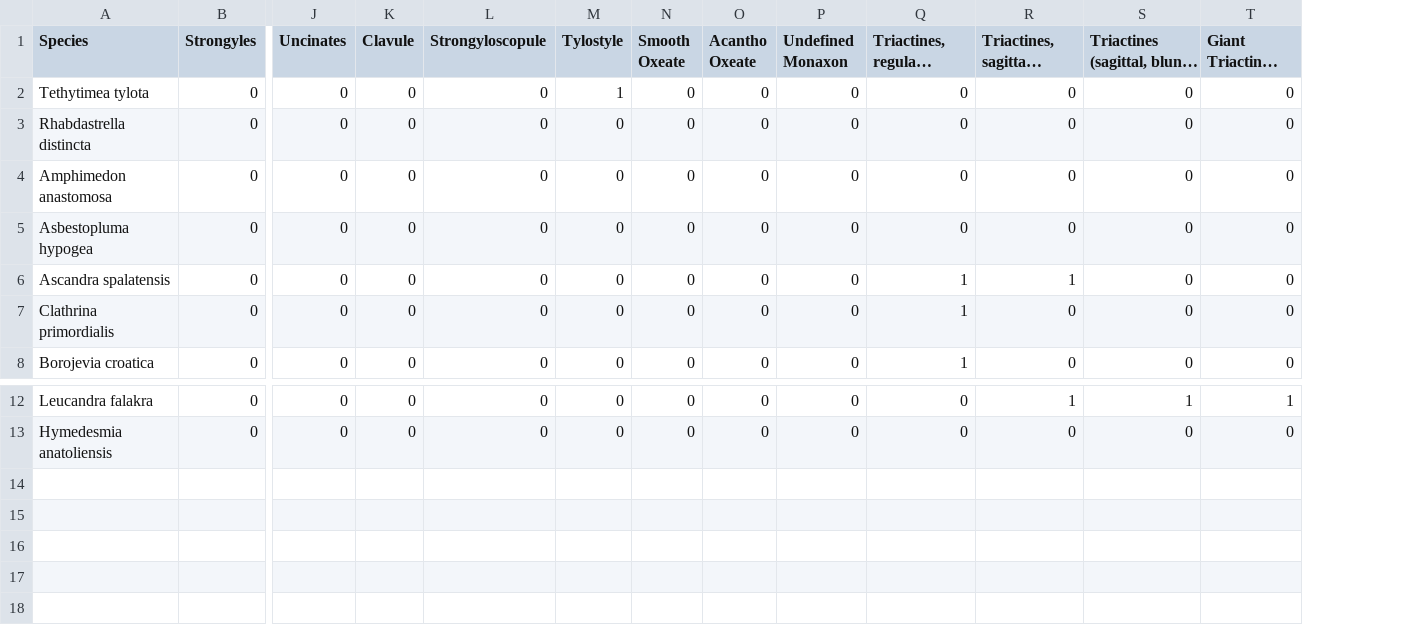
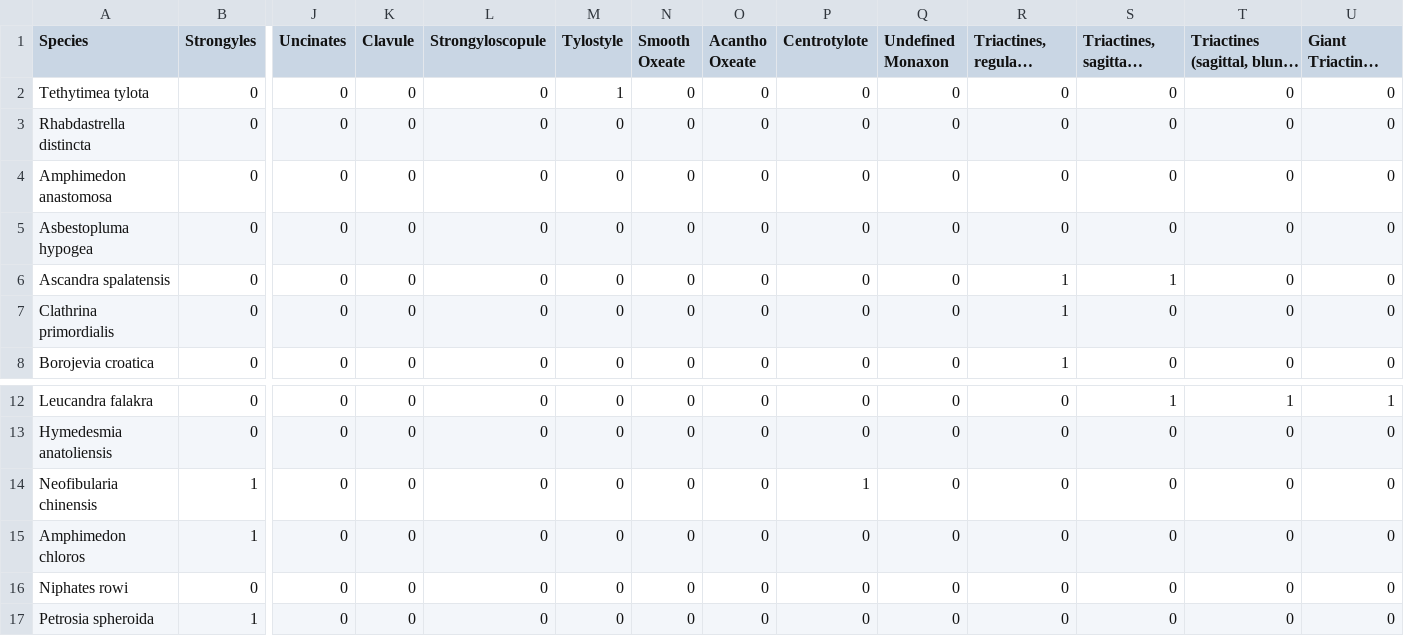
Before and after one commit to JohnAnderson2001/SpiculeComplexity, a CSV file: Matrix/CharacterMatrix.csv, drawn as a sheet; only a part is shown, gaps mark what is left out; long unchanged cells end in …; rows hold the shown columns only; the diff names each change by its address in the sheet, - before the commit and + after, or states it on an @@ line.

Commit message:
Character Matrix

```diff
--- a/Matrix/CharacterMatrix.csv
+++ b/Matrix/CharacterMatrix.csv
+column P (Centrotylote), rows 2-8: all 0; rows 12-13: 0 | 0
+row 14: Neofibularia chinensis | 1 | 0 | 0 | 0 | 0 | 0 | 0 | 1 | 0 | 0 | 0 | 0 | 0
+row 15: Amphimedon chloros | 1 | 0 | 0 | 0 | 0 | 0 | 0 | 0 | 0 | 0 | 0 | 0 | 0
+row 16: Niphates rowi | 0 | 0 | 0 | 0 | 0 | 0 | 0 | 0 | 0 | 0 | 0 | 0 | 0
+row 17: Petrosia spheroida | 1 | 0 | 0 | 0 | 0 | 0 | 0 | 0 | 0 | 0 | 0 | 0 | 0
```
